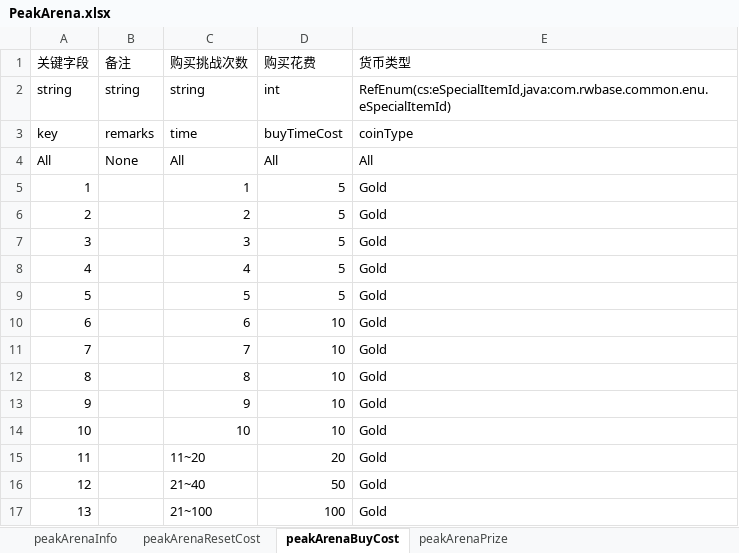
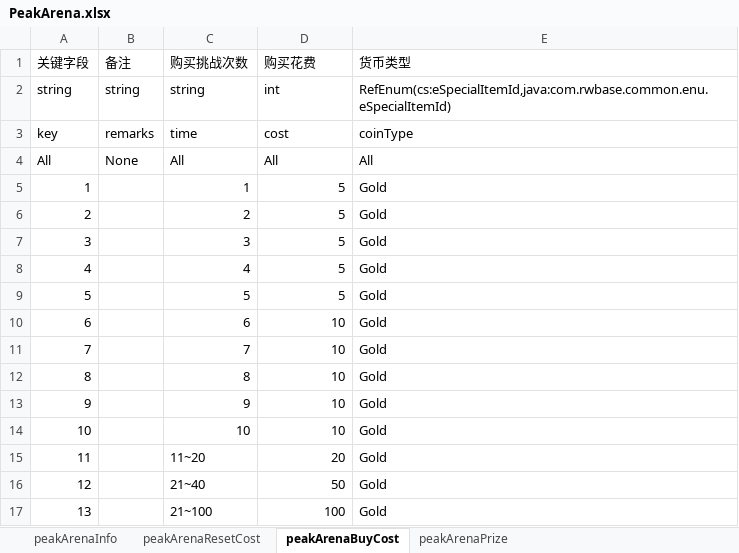
Before and after one commit to cietwwl/Server-1, an Excel workbook: protobuff/backup/PeakArena/PeakArena.xlsx, sheet peakArenaBuyCost, drawn as a sheet; values as stored, in another font and other column widths than the file's, no borders; the diff names each change by its address in the sheet, - before the commit and + after, or states it on an @@ line.

```diff
--- a/protobuff/backup/PeakArena/PeakArena.xlsx (sheet peakArenaBuyCost)
+++ b/protobuff/backup/PeakArena/PeakArena.xlsx (sheet peakArenaBuyCost)
-D3 (购买花费): buyTimeCost
+D3 (购买花费): cost
```
Also changed, not shown: sheet peakArenaResetCost, 2 other files.
